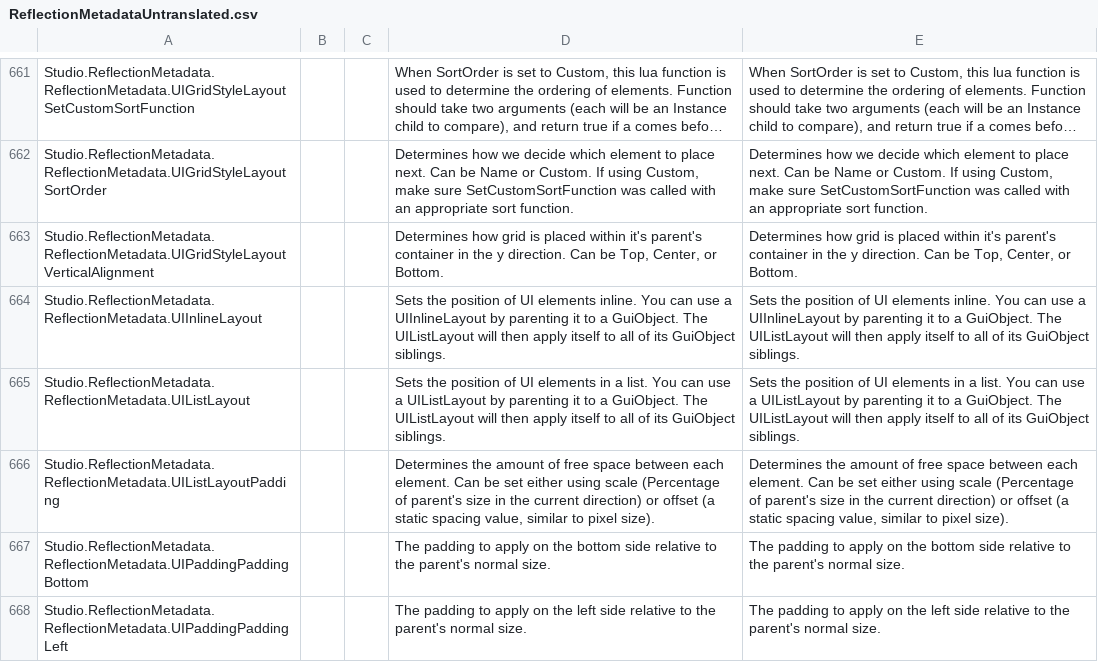
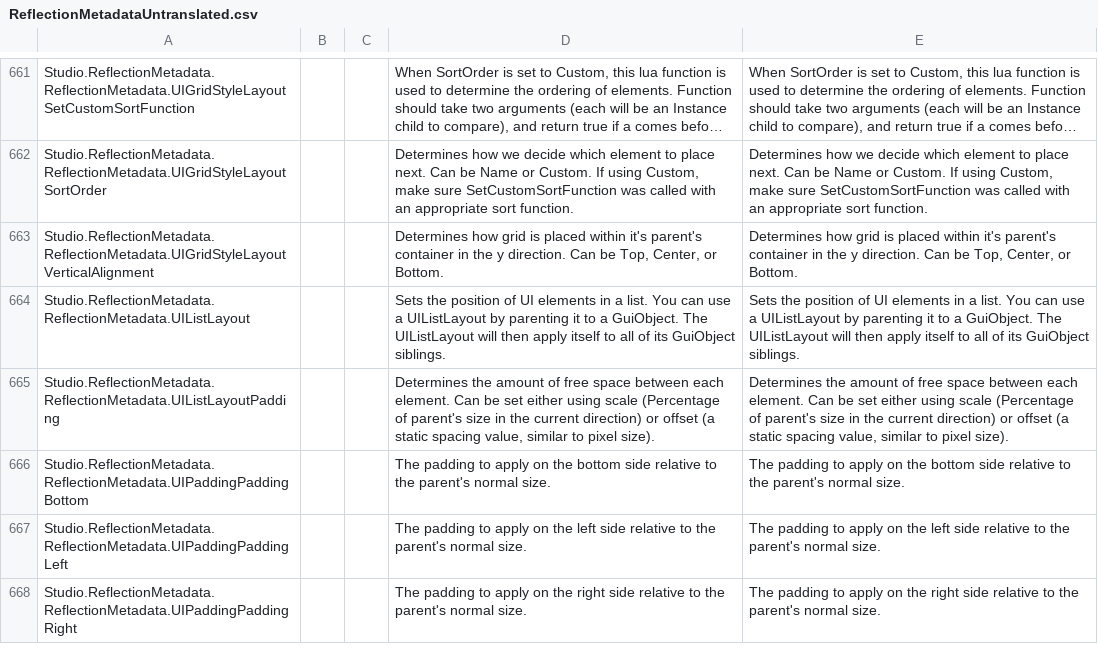
Before and after one commit to Kan18/Roblox-Client-Tracker, a CSV file: QtResources/Translation/ReflectionMetadataUntranslated.csv, drawn as a sheet; only a part is shown, gaps mark what is left out; the shorter side is filled out with more unchanged rows; long unchanged cells end in ….

```diff
--- a/QtResources/Translation/ReflectionMetadataUntranslated.csv
+++ b/QtResources/Translation/ReflectionMetadataUntranslated.csv
@@ -663,3 +663,2 @@ Studio.ReflectionMetadata.ReflectionMetadata.UIGridStyleLayoutSortOrder,,,"Deter
 Studio.ReflectionMetadata.ReflectionMetadata.UIGridStyleLayoutVerticalAlignment,,,"Determines how grid is placed within it's parent's container in the y direction. Can be Top, Center, or Bottom.","Determines how grid is placed within it's parent's container in the y direction. Can be Top, Center, or Bottom."
-Studio.ReflectionMetadata.ReflectionMetadata.UIInlineLayout,,,Sets the position of UI elements inline. You can use a UIInlineLayout by parenting it to a GuiObject. The UIListLayout will then apply itself to all of its GuiObject siblings.,Sets the position of UI elements inline. You can use a UIInlineLayout by parenting it to a GuiObject. The UIListLayout will then apply itself to all of its GuiObject siblings.
 Studio.ReflectionMetadata.ReflectionMetadata.UIListLayout,,,Sets the position of UI elements in a list. You can use a UIListLayout by parenting it to a GuiObject. The UIListLayout will then apply itself to all of its GuiObject siblings.,Sets the position of UI elements in a list. You can use a UIListLayout by parenting it to a GuiObject. The UIListLayout will then apply itself to all of its GuiObject siblings.
```
Also changed, not shown: QtResources/Translation/StudioStringsUntranslated.csv, rbxManifest.csv, 19 other files.
